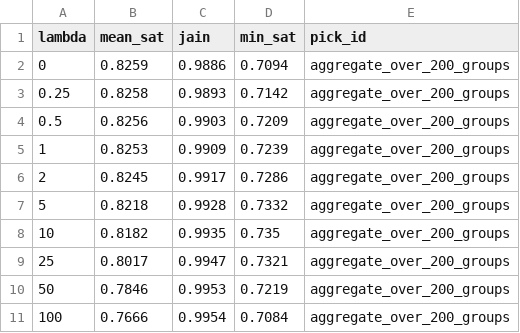
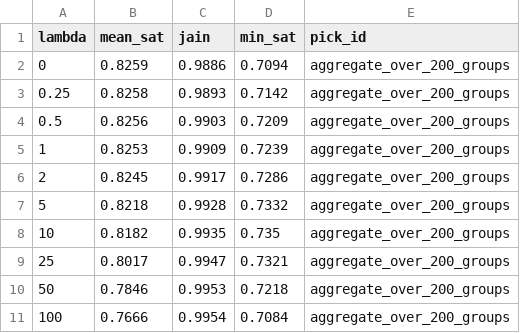
Before and after one commit to anacodicAI-labs/fair-mediator, a CSV file: figdata/ubereats-houston-tx/fig1_lambda_sweep.csv, drawn as a sheet.

```diff
--- a/figdata/ubereats-houston-tx/fig1_lambda_sweep.csv
+++ b/figdata/ubereats-houston-tx/fig1_lambda_sweep.csv
@@ -9,3 +9,3 @@ lambda,mean_sat,jain,min_sat,pick_id
 25,0.8017,0.9947,0.7321,aggregate_over_200_groups
-50,0.7846,0.9953,0.7219,aggregate_over_200_groups
+50,0.7846,0.9953,0.7218,aggregate_over_200_groups
 100,0.7666,0.9954,0.7084,aggregate_over_200_groups
```
Also changed, not shown: figdata/ubereats-houston-tx/fig2_sat_vs_fair.csv, figdata/ubereats-seattle-wa/fig1_lambda_sweep.csv, 9 other files.
